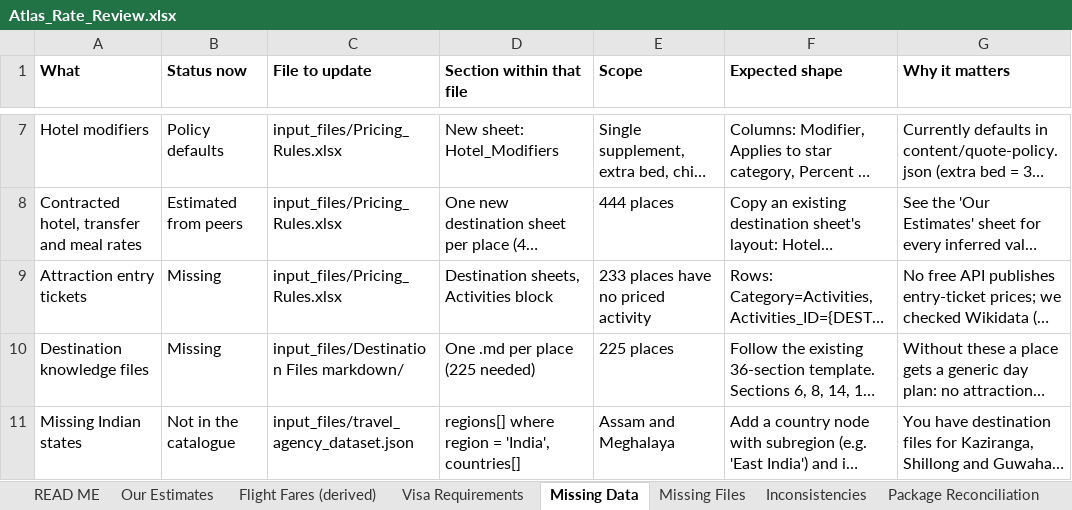
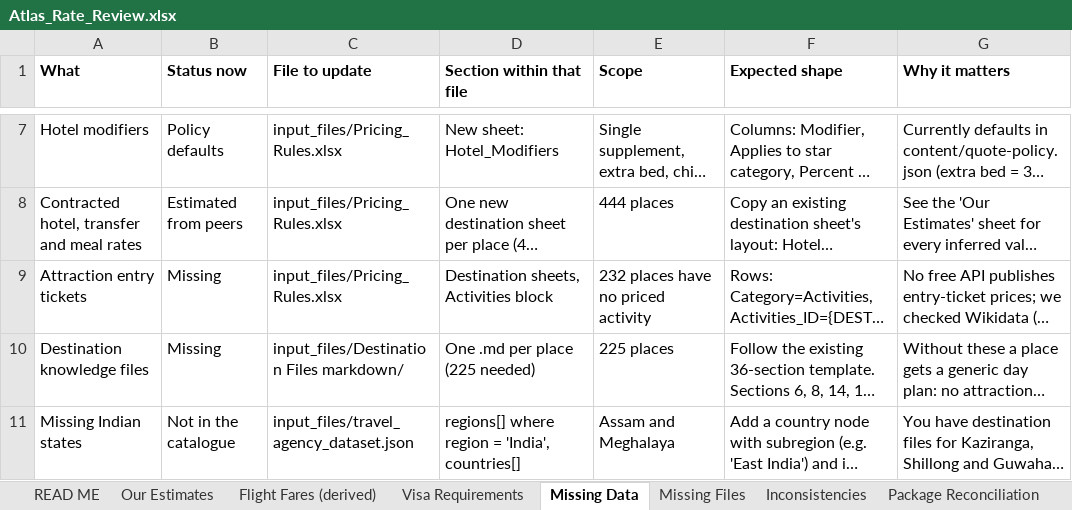
Before and after one commit to gunjanshj-glitch/retro, an Excel workbook: data/atlas/Atlas_Rate_Review.xlsx, sheet Missing Data, drawn as a sheet; only a part is shown, gaps mark what is left out; long unchanged cells end in …; values as stored, in another font and other column widths than the file's, no borders; the diff names each change by its address in the sheet, - before the commit and + after, or states it on an @@ line.

```diff
--- a/data/atlas/Atlas_Rate_Review.xlsx (sheet Missing Data)
+++ b/data/atlas/Atlas_Rate_Review.xlsx (sheet Missing Data)
-E9 (Scope): 233 places have no priced activity
+E9 (Scope): 232 places have no priced activity
```
Also changed, not shown: 1 other file.
